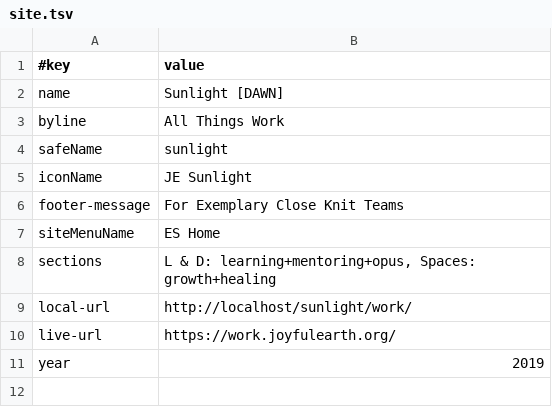
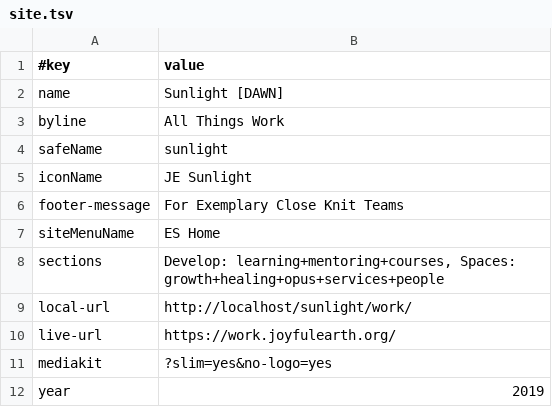
Before and after one commit to amadeusweb-sites/sunlight, a TSV file: data/site.tsv, drawn as a sheet.

```diff
--- a/data/site.tsv
+++ b/data/site.tsv
@@ -7,5 +7,6 @@ footer-message	For Exemplary Close Knit Teams
 siteMenuName	ES Home
-sections	L & D: learning+mentoring+opus, Spaces: growth+healing
+sections	Develop: learning+mentoring+courses, Spaces: growth+healing+opus+services+people
 local-url	http://localhost/sunlight/work/
 live-url	https://work.joyfulearth.org/
+mediakit	?slim=yes&no-logo=yes
 year	2019
```
Also changed, not shown: 14 other files.
